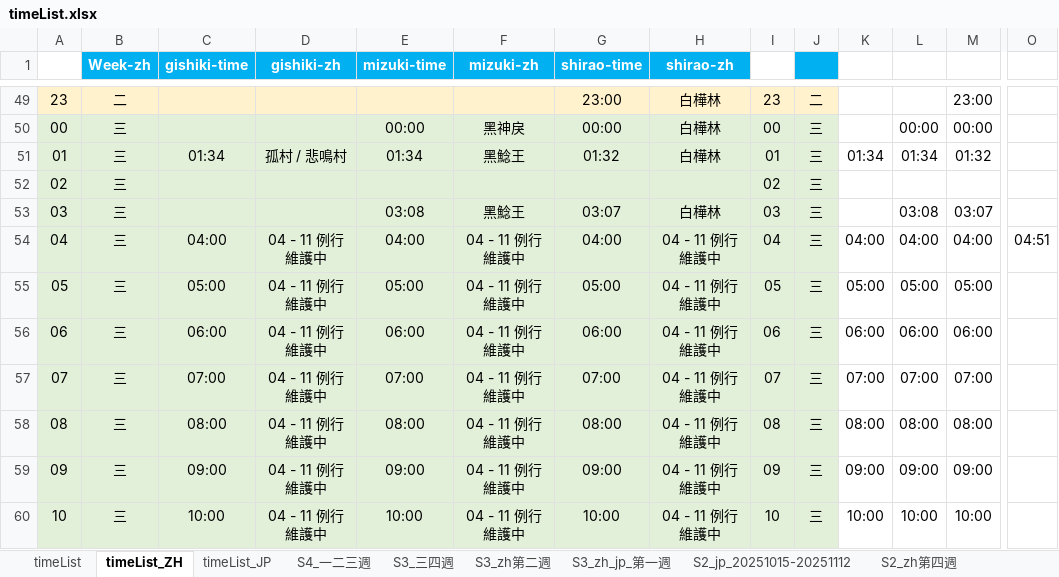
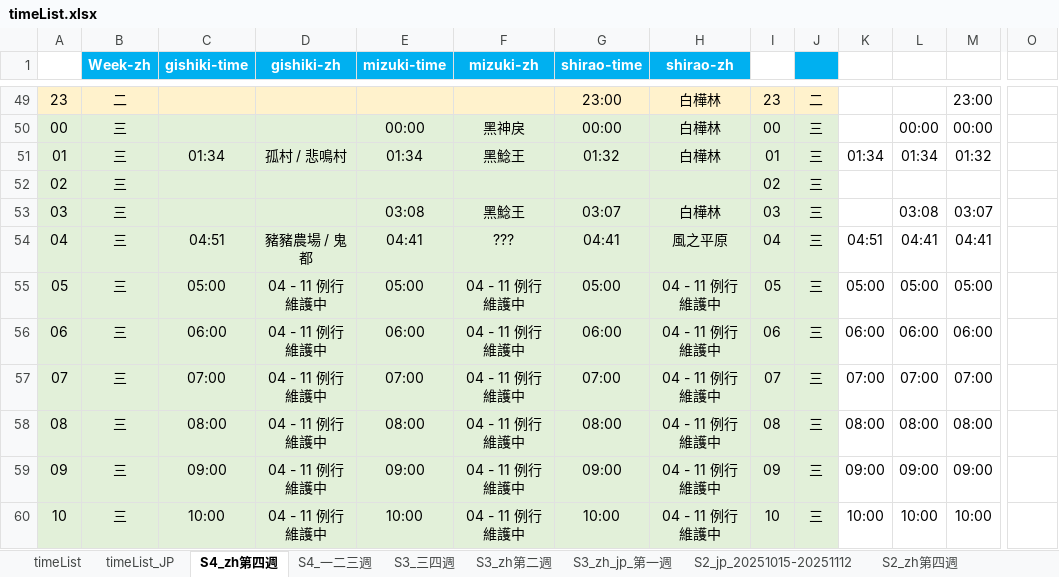
Before and after one commit to Mutsuki812/BnSNEOtimeList, an Excel workbook: files/timeList.xlsx, sheet S4_zh第四週, drawn as a sheet; only a part is shown, gaps mark what is left out; values as stored, in another font and other column widths than the file's, no borders; conditional formats not drawn; removed rows and columns are numbered as before the commit, all else as after; rows hold the shown columns only; the diff names each change by its address in the sheet, - before the commit and + after, or states it on an @@ line.

Commit message:
update timeList

```diff
--- a/files/timeList.xlsx (sheet S4_zh第四週)
+++ b/files/timeList.xlsx (sheet S4_zh第四週)
-sheet tab: timeList_ZH
+sheet tab: S4_zh第四週
@@ sheet tab order changed: timeList | timeList_JP | S4_zh第四週 | S4_一二三週 | S3_三四週 | S3_zh第二週 | S3_zh_jp_第一週 | S2_jp_20251015-20251112 | S2_zh第四週 @@
-row 54: 04 | 三 | 04:00 | 04 - 11 例行維護中 | 04:00 | 04 - 11 例行維護中 | 04:00 | 04 - 11 例行維護中 | 04 | 三 | 04:00 | 04:00 | 04:00 | 04:51
+row 54: 04 | 三 | 04:51 | 豬豬農場 / 鬼都 | 04:41 | ??? | 04:41 | 風之平原 | 04 | 三 | 04:51 | 04:41 | 04:41
```
Also changed, not shown: sheet timeList_JP, sheet timeList, formulas that keep their value.
